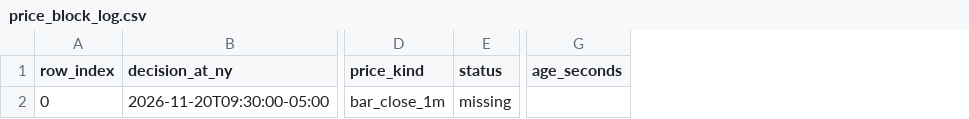
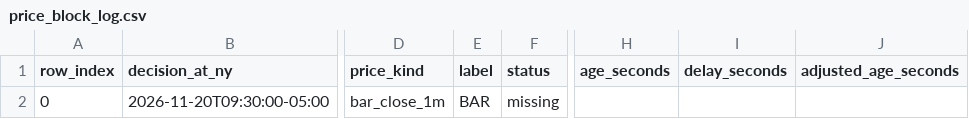
Before and after one commit to sOJimARU666/optpipe-agentdesk, a CSV file: docs/replay_bridge_001_evidence/output/price_block_log.csv, drawn as a sheet; only a part is shown, gaps mark what is left out; the diff names each change by its address in the sheet, - before the commit and + after, or states it on an @@ line.

```diff
--- a/docs/replay_bridge_001_evidence/output/price_block_log.csv
+++ b/docs/replay_bridge_001_evidence/output/price_block_log.csv
+column E (label), row 2: BAR
+column I (delay_seconds), empty
+column J (adjusted_age_seconds), empty
```
Also changed, not shown: docs/replay_bridge_001_evidence/output/decision_tape_labeled.csv, 10 other files.
